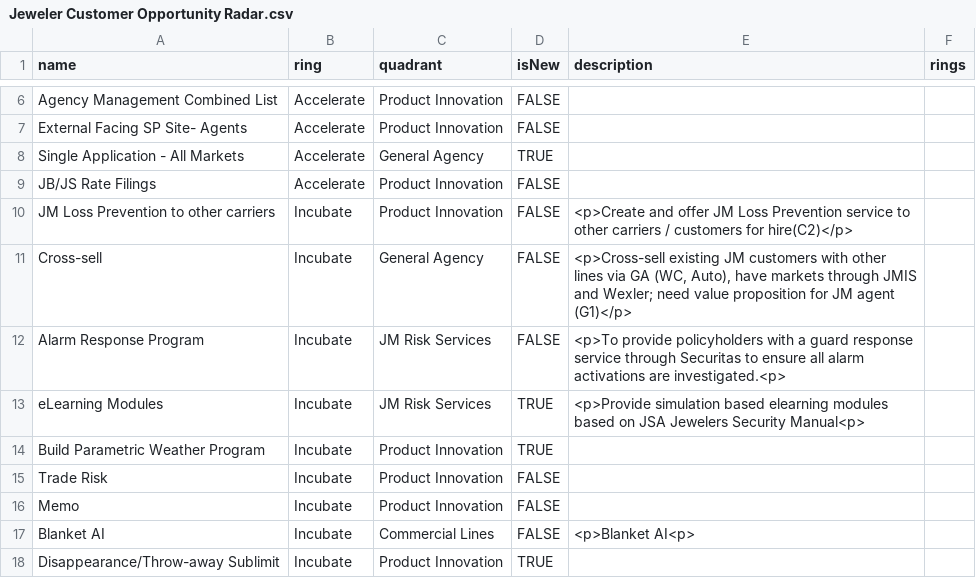
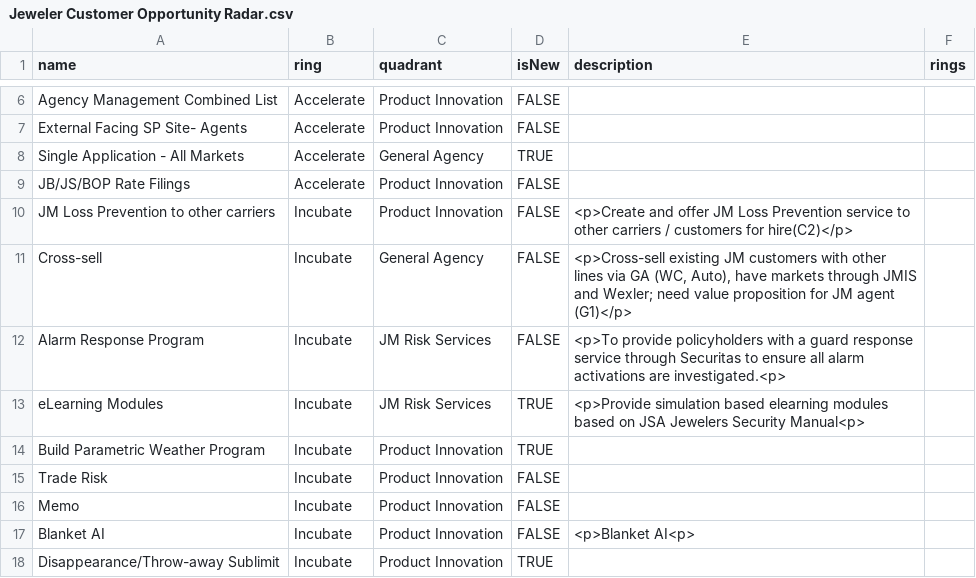
Before and after one commit to jwesener/ThoughtWorks, a CSV file: Jeweler Customer Opportunity Radar.csv, drawn as a sheet; only a part is shown, gaps mark what is left out.

Commit message:
Add files via upload

```diff
--- a/Jeweler Customer Opportunity Radar.csv
+++ b/Jeweler Customer Opportunity Radar.csv
@@ -8,3 +8,3 @@ External Facing SP Site- Agents,Accelerate,Product Innovation,FALSE,,
 Single Application - All Markets,Accelerate,General Agency,TRUE,,
-JB/JS Rate Filings,Accelerate,Product Innovation,FALSE,,
+JB/JS/BOP Rate Filings,Accelerate,Product Innovation,FALSE,,
 JM Loss Prevention to other carriers,Incubate,Product Innovation,FALSE,<p>Create and offer JM Loss Prevention service to other carriers / customers for hire(C2)</p>,
@@ -16,3 +16,3 @@ Trade Risk ,Incubate,Product Innovation,FALSE,,
 Memo ,Incubate,Product Innovation,FALSE,,
-Blanket AI,Incubate,Commercial Lines,FALSE,<p>Blanket AI<p>,
+Blanket AI,Incubate,Product Innovation,FALSE,<p>Blanket AI<p>,
 Disappearance/Throw-away Sublimit,Incubate,Product Innovation,TRUE,,
```
